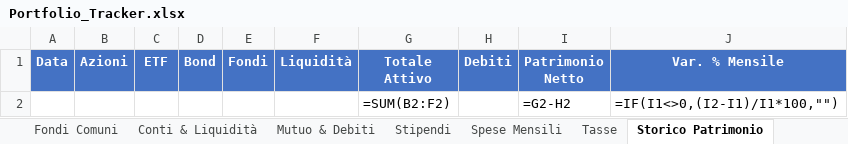
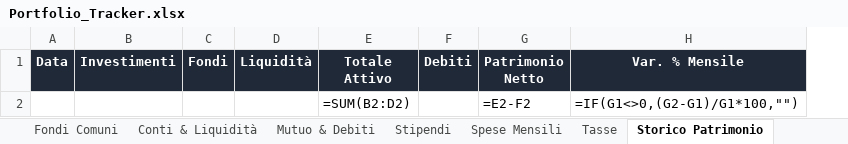
Before and after one commit to Pablo95byte/PortfolioTracking, an Excel workbook: Portfolio_Tracker.xlsx, sheet Storico Patrimonio, drawn as a sheet; values as stored, in another font and other column widths than the file's, no borders; formulas without a stored value are shown as written; removed rows and columns are numbered as before the commit, all else as after; the diff names each change by its address in the sheet, - before the commit and + after, or states it on an @@ line.

```diff
--- a/Portfolio_Tracker.xlsx (sheet Storico Patrimonio)
+++ b/Portfolio_Tracker.xlsx (sheet Storico Patrimonio)
-column B (Azioni), empty
-column C (ETF), empty
-column D (Bond), empty
+column B (Investimenti), empty
-A1 fill: #4472C4
+A1 fill: #1F2937
-C1:H1 fill: #4472C4
+C1:H1 fill: #1F2937
-row 2:  |  |  |  |  |  | =SUM(B2:F2) |  | =G2-H2 | =IF(I1<>0,(I2-I1)/I1*100,"")
+row 2:  |  |  |  | =SUM(B2:D2) |  | =E2-F2 | =IF(G1<>0,(G2-G1)/G1*100,"")
```
Also changed, not shown: sheet Investimenti, sheet Dashboard, sheet Spese Mensili, sheet Fondi Comuni, sheet Mutuo & Debiti, sheet Tasse, 2 more sheets, other sheet tabs, 2 other files.
